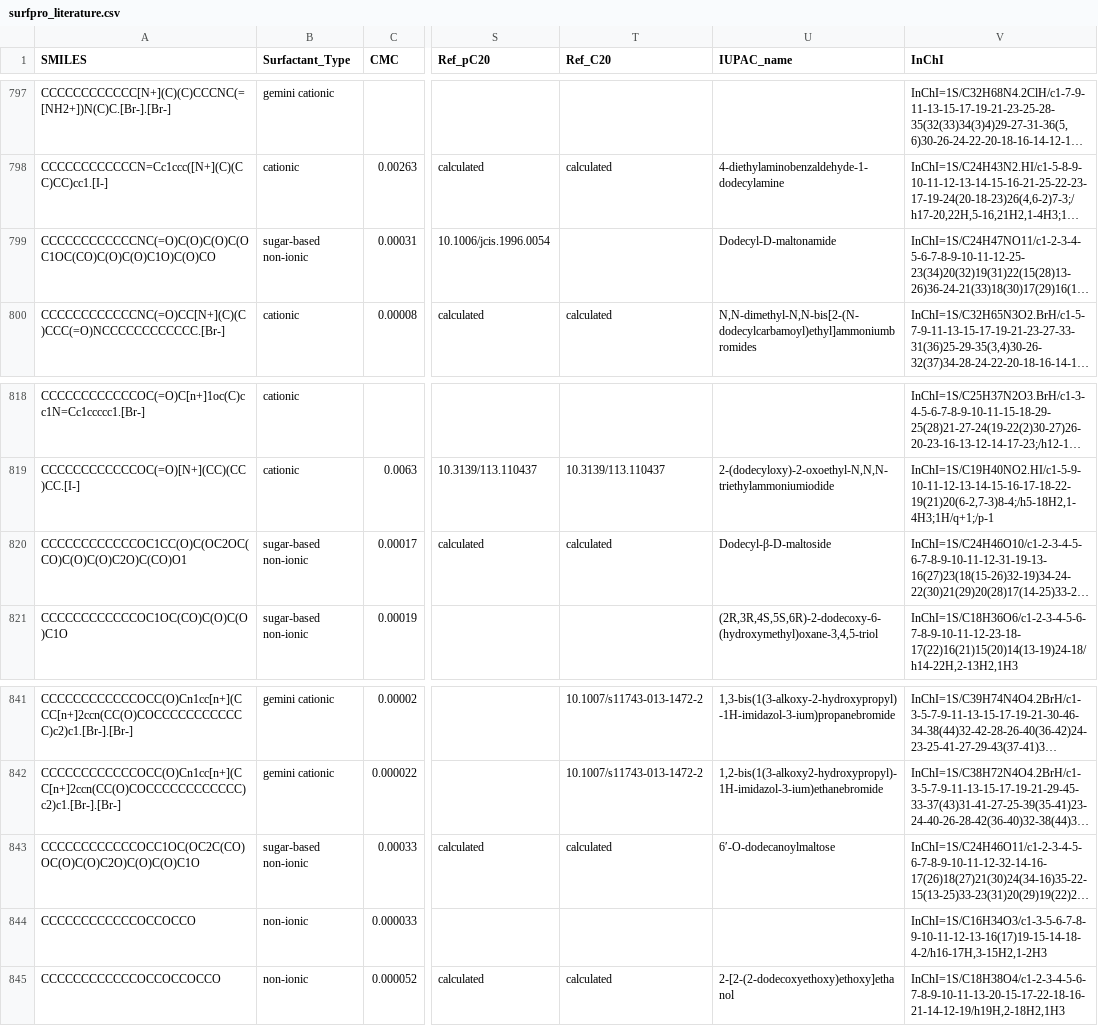
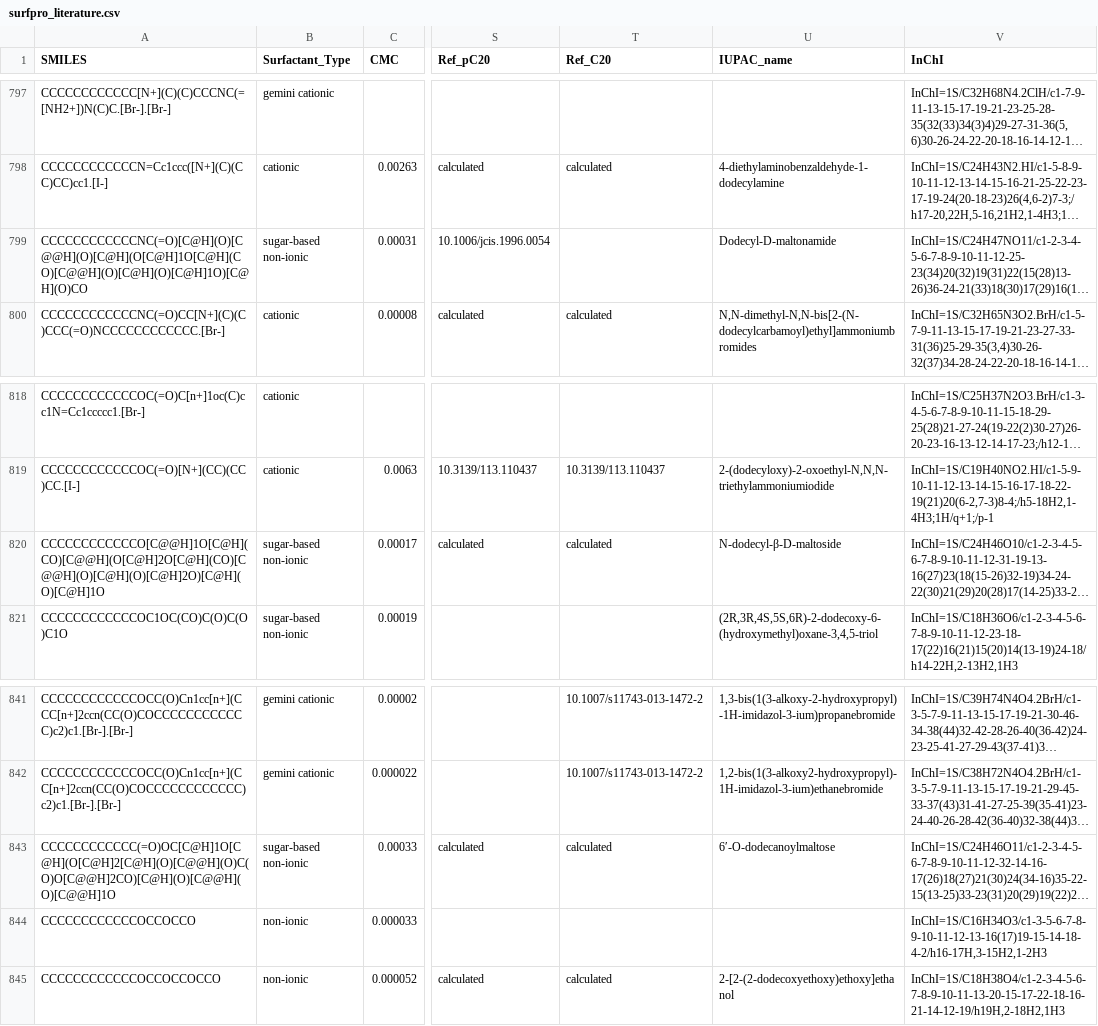
Before and after one commit to BigChemistry-RobotLab/SurfPro, a CSV file: data/surfpro_literature.csv, drawn as a sheet; only a part is shown, gaps mark what is left out; long unchanged cells end in …; the diff names each change by its address in the sheet, - before the commit and + after, or states it on an @@ line.

Commit message:
add chirality for 3 sugarbased from 10.1021/acs.iecr.6b02890

```diff
--- a/data/surfpro_literature.csv
+++ b/data/surfpro_literature.csv
-A799 (SMILES): CCCCCCCCCCCCNC(=O)C(O)C(O)C(OC1OC(CO)C(O)C(O)C1O)C(O)CO
+A799 (SMILES): CCCCCCCCCCCCNC(=O)[C@H](O)[C@@H](O)[C@H](O[C@H]1O[C@H](CO)[C@@H](O)[C@H](O)[C@H]1O)[C@H](O)CO
-A820 (SMILES): CCCCCCCCCCCCOC1CC(O)C(OC2OC(CO)C(O)C(O)C2O)C(CO)O1
+A820 (SMILES): CCCCCCCCCCCCO[C@@H]1O[C@H](CO)[C@@H](O[C@H]2O[C@H](CO)[C@@H](O)[C@H](O)[C@H]2O)[C@H](O)[C@H]1O
-U820 (IUPAC_name): Dodecyl-β-D-maltoside
+U820 (IUPAC_name): N-dodecyl-β-D-maltoside
-A843 (SMILES): CCCCCCCCCCCCOCC1OC(OC2C(CO)OC(O)C(O)C2O)C(O)C(O)C1O
+A843 (SMILES): CCCCCCCCCCCC(=O)OC[C@H]1O[C@H](O[C@H]2[C@H](O)[C@@H](O)C(O)O[C@@H]2CO)[C@H](O)[C@@H](O)[C@@H]1O
```
